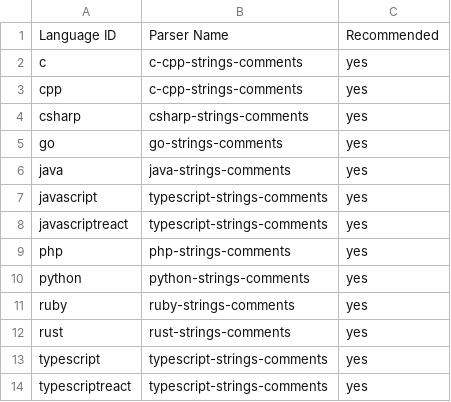
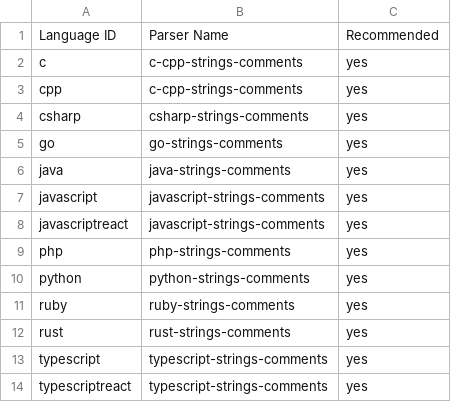
Before and after one commit to streetsidesoftware/cspell-parsers, a CSV file: packages/parser-strings-comments/docs/language-id-n-parser-name.csv, drawn as a sheet.

Commit message:
feat(parser-typescript-strings-comments): one parser for JavaScript and one for TypeScript
The plugin now has two parsers that share the scanner: javascript-strings-comments for
javascript and javascriptreact, and typescript-strings-comments for typescript and typescriptreact.

Breaking:
- JavaScript and JSX files now use the javascript-strings-comments parser, here and in
  @cspell/parser-strings-comments.
- Builder calls that name typescript-strings-comments (filterTags, renameParser, duplicateParser, ...)
  now affect only TypeScript and TSX files.

The experimental ./parser subpath is removed; use plugin.getParser(name).

```diff
--- a/packages/parser-strings-comments/docs/language-id-n-parser-name.csv
+++ b/packages/parser-strings-comments/docs/language-id-n-parser-name.csv
@@ -6,4 +6,4 @@ go,go-strings-comments,yes
 java,java-strings-comments,yes
-javascript,typescript-strings-comments,yes
-javascriptreact,typescript-strings-comments,yes
+javascript,javascript-strings-comments,yes
+javascriptreact,javascript-strings-comments,yes
 php,php-strings-comments,yes
```
Also changed, not shown: packages/parser-typescript-strings-comments/docs/language-id-n-parser-name.csv, 16 other files.
